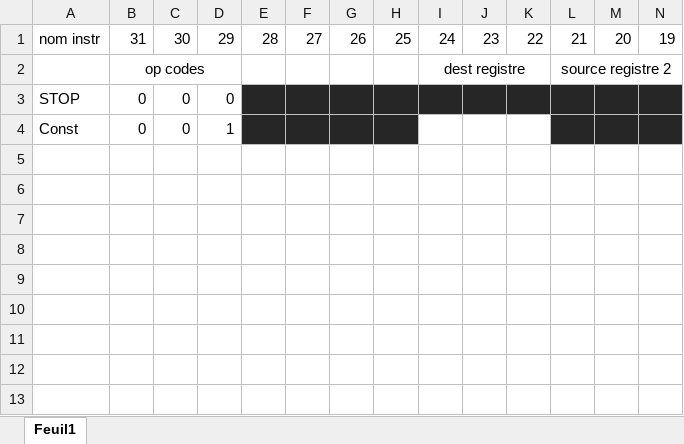
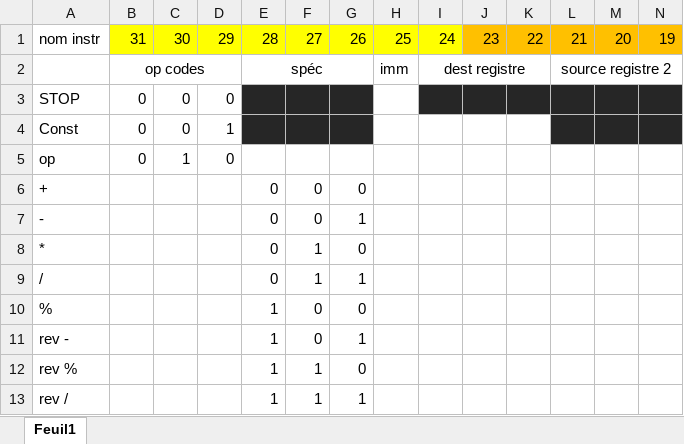
Before and after one commit to alphasigma25/langage_de_prog, an Excel workbook: vm/instructions.xlsx, sheet Feuil1, drawn as a sheet; only a part is shown; values as stored, in another font and other column widths than the file's, no borders; rows hold the shown columns only; the diff covers the shown part only; the diff names each change by its address in the sheet, - before the commit and + after, or states it on an @@ line.

```diff
--- a/vm/instructions.xlsx (sheet Feuil1)
+++ b/vm/instructions.xlsx (sheet Feuil1)
-B1:I1 fill: none
+B1:I1 fill: #FFFF00
-J1:N1 fill: none
+J1:N1 fill: #FFC000
-E2: (empty)
+E2: spéc
+E2:G2 merged
-H2: (empty)
+H2: imm
-H3:H4 fill: #262626
+H3:H4 fill: none
+row 5: op | 0 | 1 | 0
+row 6: + |  |  |  | 0 | 0 | 0
+row 7: - |  |  |  | 0 | 0 | 1
+row 8: * |  |  |  | 0 | 1 | 0
+row 9: / |  |  |  | 0 | 1 | 1
+row 10: % |  |  |  | 1 | 0 | 0
+row 11: rev - |  |  |  | 1 | 0 | 1
+row 12: rev % |  |  |  | 1 | 1 | 0
+row 13: rev / |  |  |  | 1 | 1 | 1
```
Also changed, not shown: cell formats elsewhere in this sheet, 4 other files.
